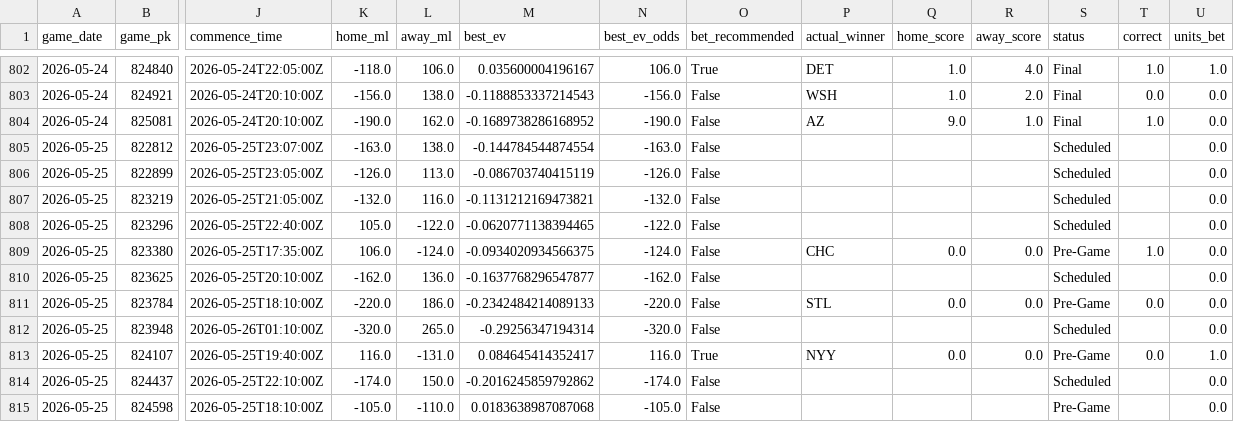
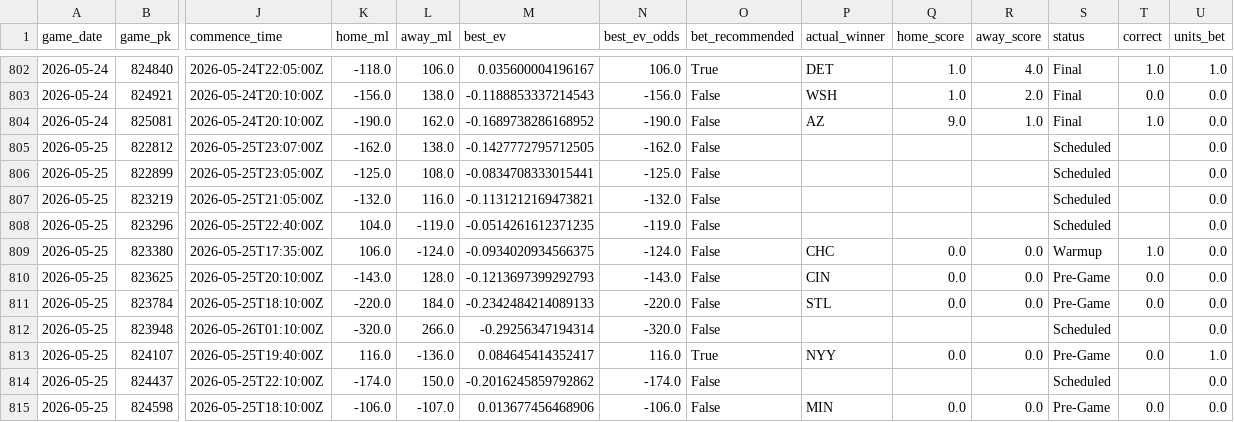
Before and after one commit to tyler-janak/TheBullpenBet, a CSV file: 2026_picks_accuracy.csv, drawn as a sheet; only a part is shown, gaps mark what is left out; the diff covers the shown part only; the diff names each change by its address in the sheet, - before the commit and + after, or states it on an @@ line.

```diff
--- a/2026_picks_accuracy.csv
+++ b/2026_picks_accuracy.csv
-K805 (home_ml): -163.0
+K805 (home_ml): -162.0
-M805 (best_ev): -0.144784544874554
+M805 (best_ev): -0.1427772795712505
-N805 (best_ev_odds): -163.0
+N805 (best_ev_odds): -162.0
-K806 (home_ml): -126.0
+K806 (home_ml): -125.0
-L806 (away_ml): 113.0
+L806 (away_ml): 108.0
-M806 (best_ev): -0.086703740415119
+M806 (best_ev): -0.0834708333015441
-N806 (best_ev_odds): -126.0
+N806 (best_ev_odds): -125.0
-K808 (home_ml): 105.0
+K808 (home_ml): 104.0
-L808 (away_ml): -122.0
+L808 (away_ml): -119.0
-M808 (best_ev): -0.0620771138394465
+M808 (best_ev): -0.0514261612371235
-N808 (best_ev_odds): -122.0
+N808 (best_ev_odds): -119.0
-S809 (status): Pre-Game
+S809 (status): Warmup
-K810 (home_ml): -162.0
+K810 (home_ml): -143.0
-L810 (away_ml): 136.0
+L810 (away_ml): 128.0
-M810 (best_ev): -0.1637768296547877
+M810 (best_ev): -0.1213697399292793
-N810 (best_ev_odds): -162.0
+N810 (best_ev_odds): -143.0
-P810 (actual_winner): (empty)
+P810 (actual_winner): CIN
-Q810 (home_score): (empty)
+Q810 (home_score): 0.0
-R810 (away_score): (empty)
+R810 (away_score): 0.0
-S810 (status): Scheduled
+S810 (status): Pre-Game
-T810 (correct): (empty)
+T810 (correct): 0.0
-L811 (away_ml): 186.0
+L811 (away_ml): 184.0
-L812 (away_ml): 265.0
+L812 (away_ml): 266.0
-L813 (away_ml): -131.0
+L813 (away_ml): -136.0
-K815 (home_ml): -105.0
+K815 (home_ml): -106.0
-L815 (away_ml): -110.0
+L815 (away_ml): -107.0
-M815 (best_ev): 0.0183638987087068
+M815 (best_ev): 0.013677456468906
-N815 (best_ev_odds): -105.0
+N815 (best_ev_odds): -106.0
-P815 (actual_winner): (empty)
+P815 (actual_winner): MIN
-Q815 (home_score): (empty)
+Q815 (home_score): 0.0
-R815 (away_score): (empty)
+R815 (away_score): 0.0
-T815 (correct): (empty)
+T815 (correct): 0.0
```
Also changed, not shown: 4 edited cells elsewhere in this file, 2026_nrfi_accuracy.csv, outputs/hitterspitchers_today.csv, 4 other files.
